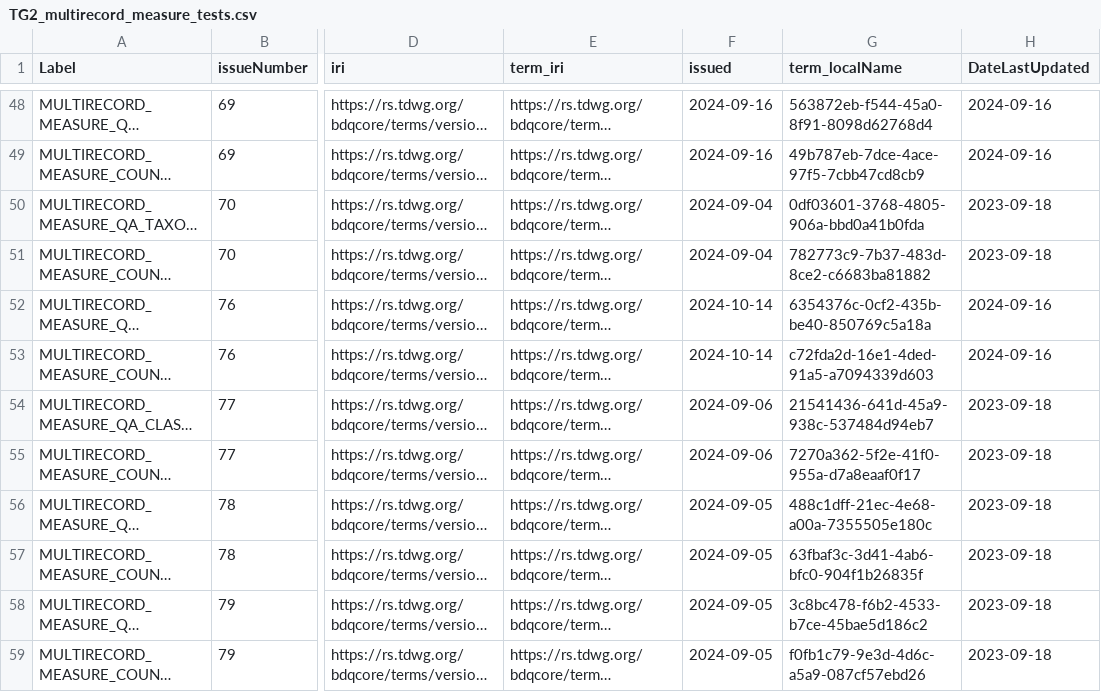
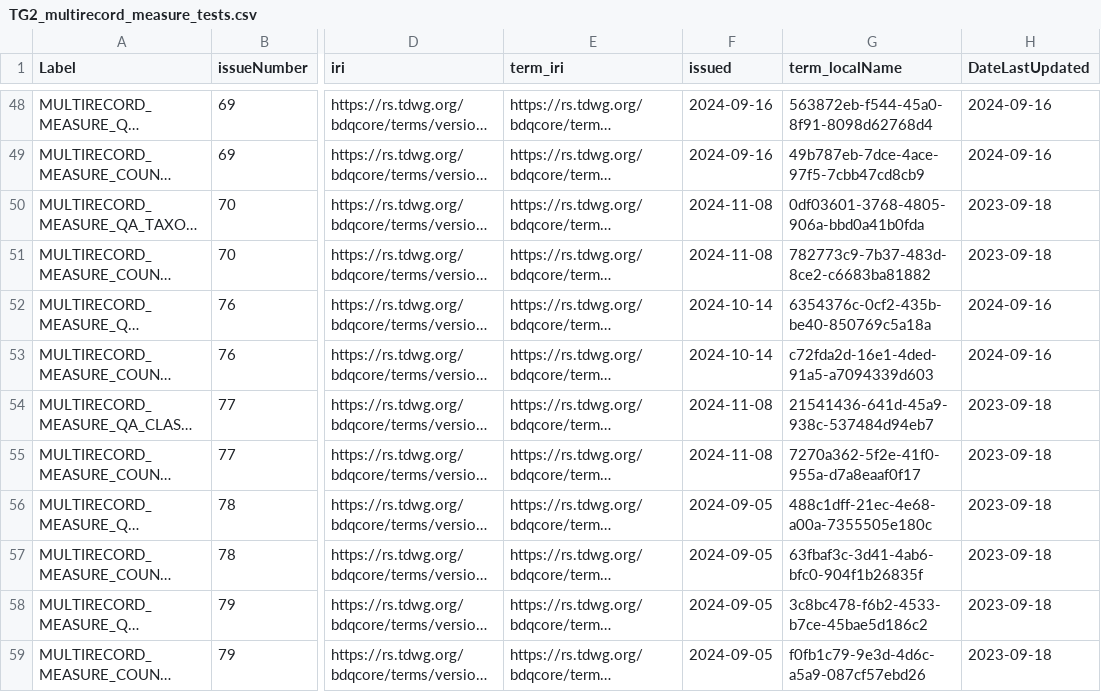
Before and after one commit to tdwg/bdq, a CSV file: tg2/core/TG2_multirecord_measure_tests.csv, drawn as a sheet; only a part is shown, gaps mark what is left out; long unchanged cells end in …; the diff covers the shown part only; the diff names each change by its address in the sheet, - before the commit and + after, or states it on an @@ line.

```diff
--- a/tg2/core/TG2_multirecord_measure_tests.csv
+++ b/tg2/core/TG2_multirecord_measure_tests.csv
-F50:F51 (issued): 2024-09-04
+F50:F51 (issued): 2024-11-08
-F54:F55 (issued): 2024-09-06
+F54:F55 (issued): 2024-11-08
```
Also changed, not shown: 32 edited cells elsewhere in this file, tg2/_review/vocabulary/bdqcore_term_versions.csv, tg2/supplementary/TG2_supplementary_tests.csv, 10 other files.
